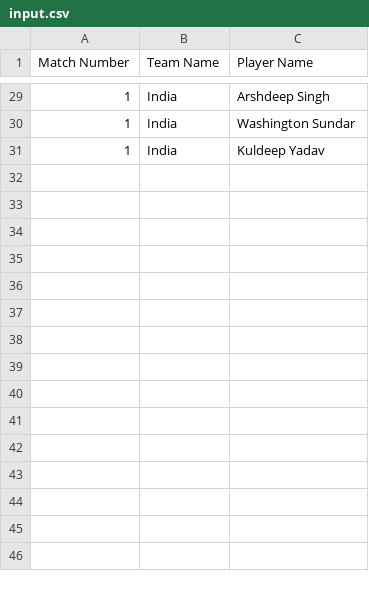
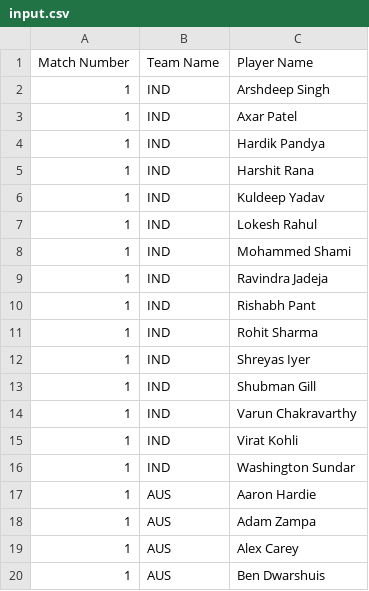
Before and after one commit to adimail/fantasy-sports-machine-learning, a CSV file: input.csv, drawn as a sheet; only a part is shown, gaps mark what is left out; the diff covers the shown part only.

```diff
--- a/input.csv
+++ b/input.csv
@@ -29,3 +2,19 @@ Match Number,Team Name,Player Name
-1,India,Arshdeep Singh
-1,India,Washington Sundar
-1,India,Kuldeep Yadav
+1,IND,Arshdeep Singh
+1,IND,Axar Patel
+1,IND,Hardik Pandya
+1,IND,Harshit Rana
+1,IND,Kuldeep Yadav
+1,IND,Lokesh Rahul
+1,IND,Mohammed Shami
+1,IND,Ravindra Jadeja
+1,IND,Rishabh Pant
+1,IND,Rohit Sharma
+1,IND,Shreyas Iyer
+1,IND,Shubman Gill
+1,IND,Varun Chakravarthy
+1,IND,Virat Kohli
+1,IND,Washington Sundar
+1,AUS,Aaron Hardie
+1,AUS,Adam Zampa
+1,AUS,Alex Carey
+1,AUS,Ben Dwarshuis
```
Also changed, not shown: 12 added rows and 27 removed rows elsewhere in this file, data/squad.csv, output/recent_player_form.csv, 2 other files.
